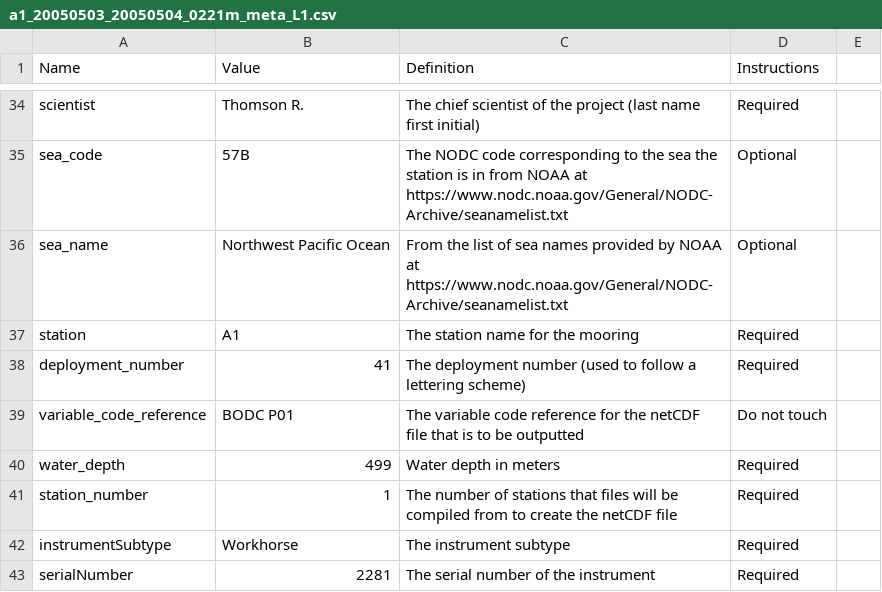
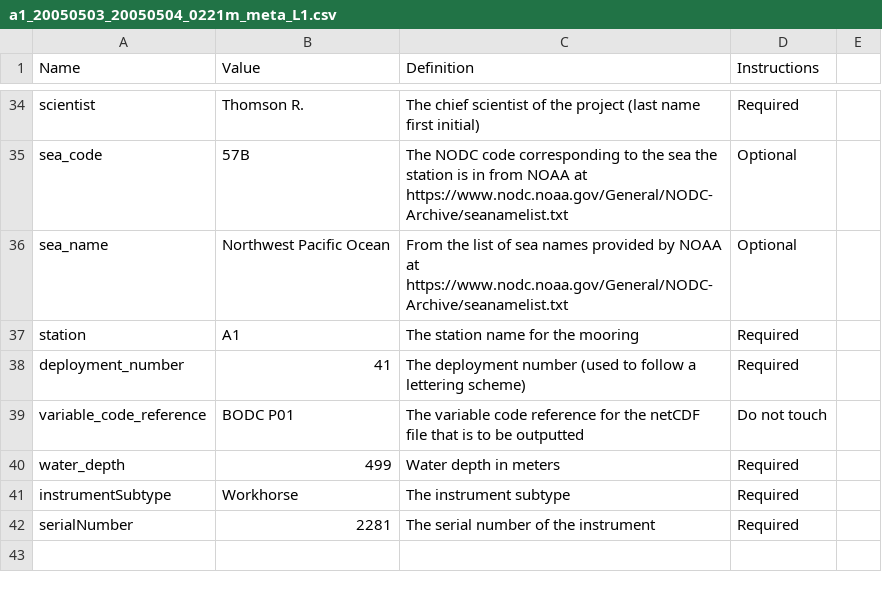
Before and after one commit to IOS-OSD-DPG/pycurrents_ADCP_processing, a CSV file: sample_data/a1_20050503_20050504_0221m_meta_L1.csv, drawn as a sheet; only a part is shown, gaps mark what is left out; the diff names each change by its address in the sheet, - before the commit and + after, or states it on an @@ line.

Commit message:
Removed station_number attribute

```diff
--- a/sample_data/a1_20050503_20050504_0221m_meta_L1.csv
+++ b/sample_data/a1_20050503_20050504_0221m_meta_L1.csv
-row 41: station_number | 1 | The number of stations that files will be compiled from to create the netCDF file | Required
```
